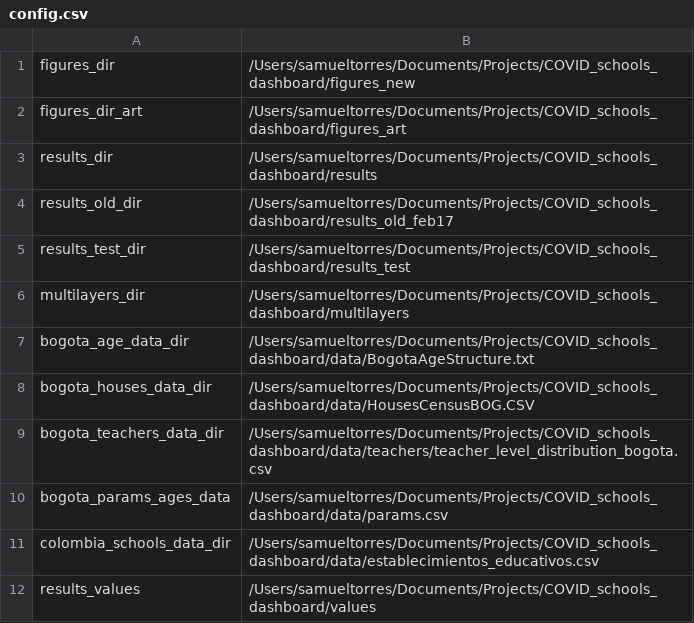
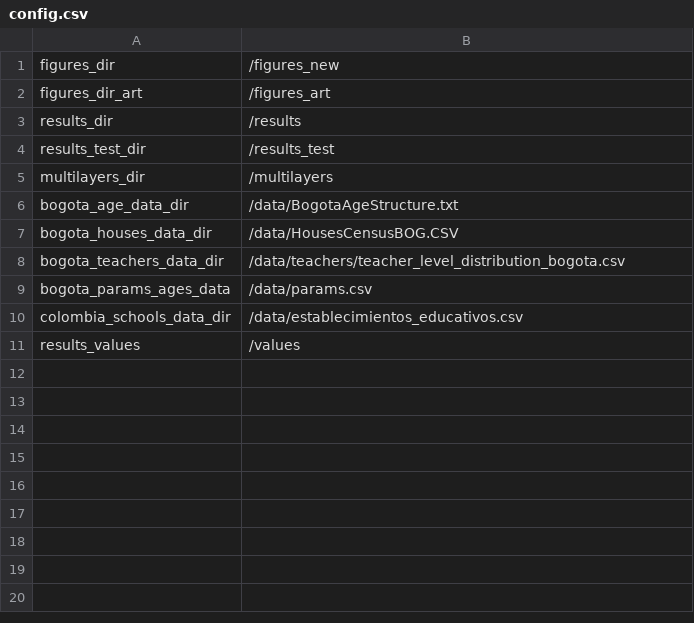
Before and after one commit to enflujo/COVID_schools_dashboard, a CSV file: config.csv, drawn as a sheet.

Commit message:
Usar rutas relativas para que sirva en todos los ambientes

```diff
--- a/config.csv
+++ b/config.csv
@@ -1,12 +1,11 @@
-figures_dir,/Users/samueltorres/Documents/Projects/COVID_schools_dashboard/figures_new
-figures_dir_art,/Users/samueltorres/Documents/Projects/COVID_schools_dashboard/figures_art
-results_dir,/Users/samueltorres/Documents/Projects/COVID_schools_dashboard/results
-results_old_dir,/Users/samueltorres/Documents/Projects/COVID_schools_dashboard/results_old_feb17
-results_test_dir,/Users/samueltorres/Documents/Projects/COVID_schools_dashboard/results_test
-multilayers_dir,/Users/samueltorres/Documents/Projects/COVID_schools_dashboard/multilayers
-bogota_age_data_dir,/Users/samueltorres/Documents/Projects/COVID_schools_dashboard/data/BogotaAgeStructure.txt
-bogota_houses_data_dir,/Users/samueltorres/Documents/Projects/COVID_schools_dashboard/data/HousesCensusBOG.CSV
-bogota_teachers_data_dir,/Users/samueltorres/Documents/Projects/COVID_schools_dashboard/data/teachers/teacher_level_distribution_bogota.csv
-bogota_params_ages_data,/Users/samueltorres/Documents/Projects/COVID_schools_dashboard/data/params.csv
-colombia_schools_data_dir,/Users/samueltorres/Documents/Projects/COVID_schools_dashboard/data/establecimientos_educativos.csv
-results_values,/Users/samueltorres/Documents/Projects/COVID_schools_dashboard/values
+figures_dir,/figures_new
+figures_dir_art,/figures_art
+results_dir,/results
+results_test_dir,/results_test
+multilayers_dir,/multilayers
+bogota_age_data_dir,/data/BogotaAgeStructure.txt
+bogota_houses_data_dir,/data/HousesCensusBOG.CSV
+bogota_teachers_data_dir,/data/teachers/teacher_level_distribution_bogota.csv
+bogota_params_ages_data,/data/params.csv
+colombia_schools_data_dir,/data/establecimientos_educativos.csv
+results_values,/values
```
